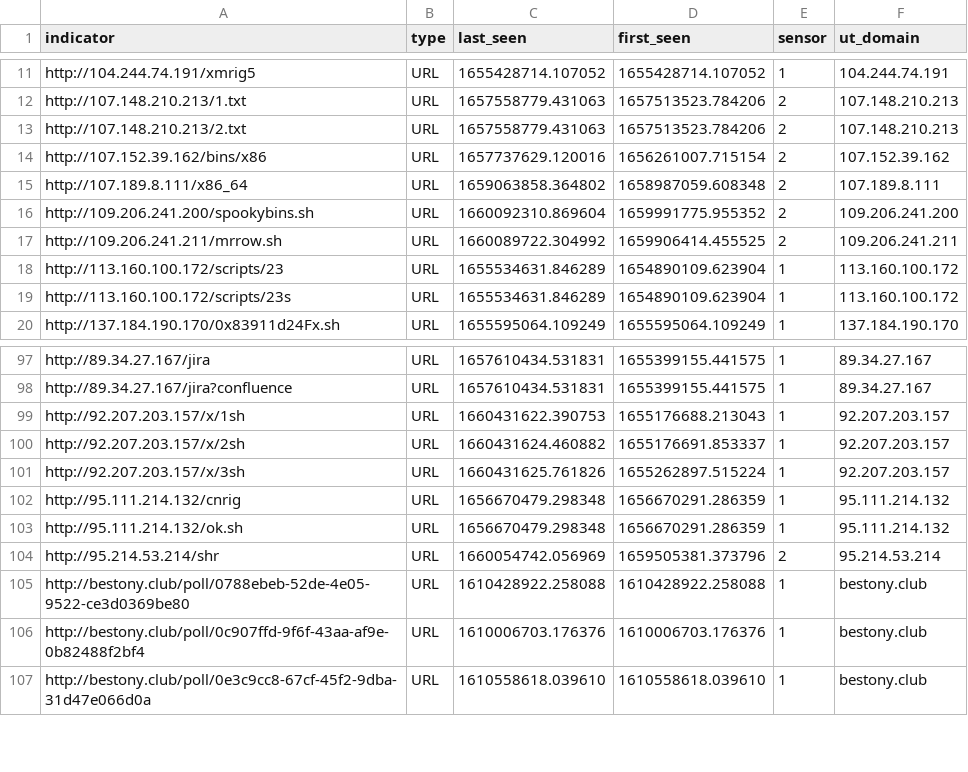
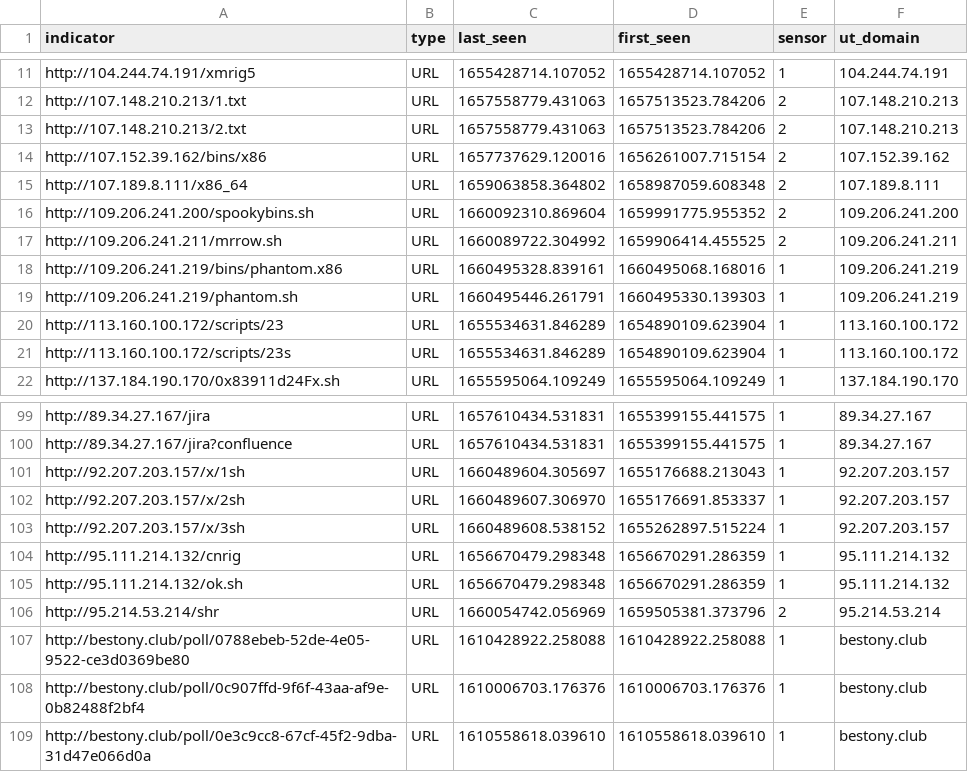
Before and after one commit to tankmek/threatfeed, a CSV file: url_threat_feed.csv, drawn as a sheet; only a part is shown, gaps mark what is left out.

Commit message:
automated URL feed update

```diff
--- a/url_threat_feed.csv
+++ b/url_threat_feed.csv
@@ -17,2 +17,4 @@ indicator,type,"last_seen","first_seen",sensor,"ut_domain"
 "http://109.206.241.211/mrrow.sh",URL,"1660089722.304992","1659906414.455525",2,"109.206.241.211"
+"http://109.206.241.219/bins/phantom.x86",URL,"1660495328.839161","1660495068.168016",1,"109.206.241.219"
+"http://109.206.241.219/phantom.sh",URL,"1660495446.261791","1660495330.139303",1,"109.206.241.219"
 "http://113.160.100.172/scripts/23",URL,"1655534631.846289","1654890109.623904",1,"113.160.100.172"
@@ -98,5 +100,5 @@ indicator,type,"last_seen","first_seen",sensor,"ut_domain"
 "http://89.34.27.167/jira?confluence",URL,"1657610434.531831","1655399155.441575",1,"89.34.27.167"
-"http://92.207.203.157/x/1sh",URL,"1660431622.390753","1655176688.213043",1,"92.207.203.157"
-"http://92.207.203.157/x/2sh",URL,"1660431624.460882","1655176691.853337",1,"92.207.203.157"
-"http://92.207.203.157/x/3sh",URL,"1660431625.761826","1655262897.515224",1,"92.207.203.157"
+"http://92.207.203.157/x/1sh",URL,"1660489604.305697","1655176688.213043",1,"92.207.203.157"
+"http://92.207.203.157/x/2sh",URL,"1660489607.306970","1655176691.853337",1,"92.207.203.157"
+"http://92.207.203.157/x/3sh",URL,"1660489608.538152","1655262897.515224",1,"92.207.203.157"
 "http://95.111.214.132/cnrig",URL,"1656670479.298348","1656670291.286359",1,"95.111.214.132"
```
